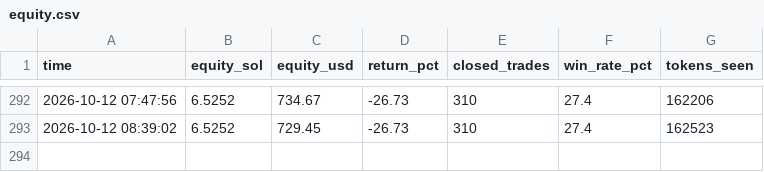
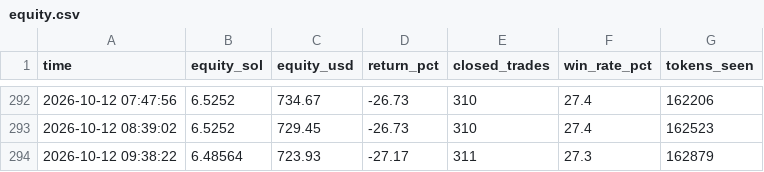
Before and after one commit to Avilliana/Pump-bot, a CSV file: logs/equity.csv, drawn as a sheet; only a part is shown, gaps mark what is left out; the diff names each change by its address in the sheet, - before the commit and + after, or states it on an @@ line.

```diff
--- a/logs/equity.csv
+++ b/logs/equity.csv
+row 294: 2026-10-12 09:38:22 | 6.48564 | 723.93 | -27.17 | 311 | 27.3 | 162879
```
Also changed, not shown: logs/shadow_trades.csv, logs/trades.csv, 3 other files.
